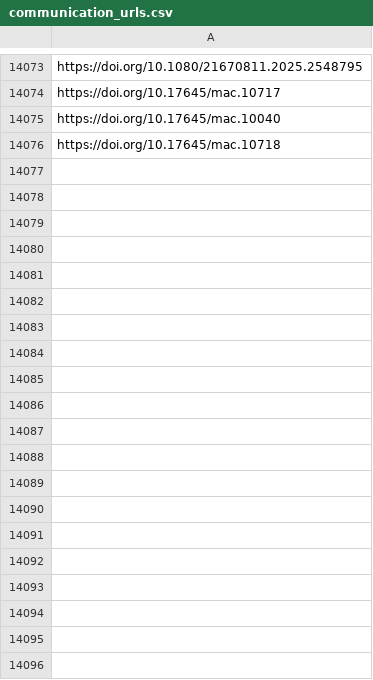
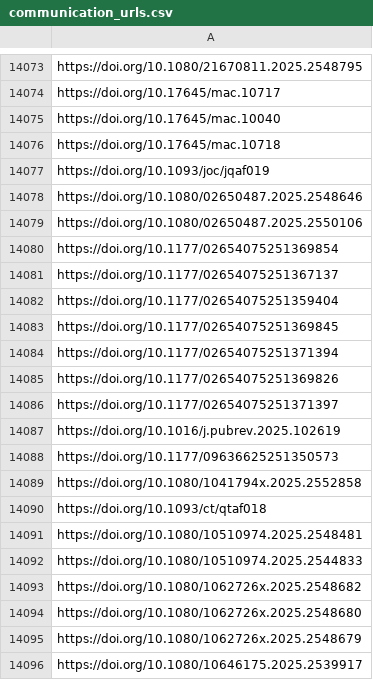
Before and after one commit to jacob-long/picnic, a CSV file: memory/communication_urls.csv, drawn as a sheet; only a part is shown, gaps mark what is left out; the diff covers the shown part only.

```diff
--- a/memory/communication_urls.csv
+++ b/memory/communication_urls.csv
@@ -14076 +14076,21 @@ https://doi.org/10.17645/mac.10040
 https://doi.org/10.17645/mac.10718
+https://doi.org/10.1093/joc/jqaf019
+https://doi.org/10.1080/02650487.2025.2548646
+https://doi.org/10.1080/02650487.2025.2550106
+https://doi.org/10.1177/02654075251369854
+https://doi.org/10.1177/02654075251367137
+https://doi.org/10.1177/02654075251359404
+https://doi.org/10.1177/02654075251369845
+https://doi.org/10.1177/02654075251371394
+https://doi.org/10.1177/02654075251369826
+https://doi.org/10.1177/02654075251371397
+https://doi.org/10.1016/j.pubrev.2025.102619
+https://doi.org/10.1177/09636625251350573
+https://doi.org/10.1080/1041794x.2025.2552858
+https://doi.org/10.1093/ct/qtaf018
+https://doi.org/10.1080/10510974.2025.2548481
+https://doi.org/10.1080/10510974.2025.2544833
+https://doi.org/10.1080/1062726x.2025.2548682
+https://doi.org/10.1080/1062726x.2025.2548680
+https://doi.org/10.1080/1062726x.2025.2548679
+https://doi.org/10.1080/10646175.2025.2539917
```
Also changed, not shown: 42 added rows elsewhere in this file, memory/po_urls.csv, memory/politics_urls.csv, 11 other files.
